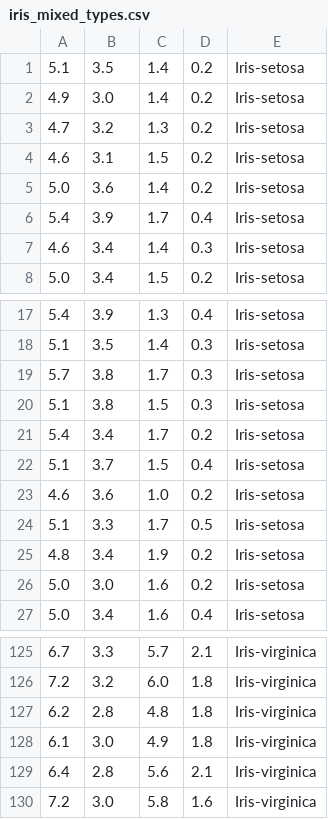
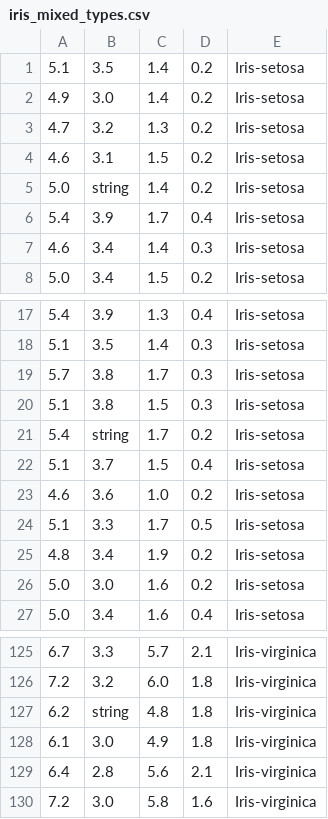
Before and after one commit to ardanlabs/gotraining, a CSV file: topics/data_science/csv_io/data/iris_mixed_types.csv, drawn as a sheet; only a part is shown, gaps mark what is left out.

```diff
--- a/topics/data_science/csv_io/data/iris_mixed_types.csv
+++ b/topics/data_science/csv_io/data/iris_mixed_types.csv
@@ -4,3 +4,3 @@
 4.6,3.1,1.5,0.2,Iris-setosa
-5.0,3.6,1.4,0.2,Iris-setosa
+5.0,string,1.4,0.2,Iris-setosa
 5.4,3.9,1.7,0.4,Iris-setosa
@@ -20,3 +20,3 @@
 5.1,3.8,1.5,0.3,Iris-setosa
-5.4,3.4,1.7,0.2,Iris-setosa
+5.4,string,1.7,0.2,Iris-setosa
 5.1,3.7,1.5,0.4,Iris-setosa
@@ -126,3 +126,3 @@
 7.2,3.2,6.0,1.8,Iris-virginica
-6.2,2.8,4.8,1.8,Iris-virginica
+6.2,string,4.8,1.8,Iris-virginica
 6.1,3.0,4.9,1.8,Iris-virginica
```
Also changed, not shown: 5 other files.
